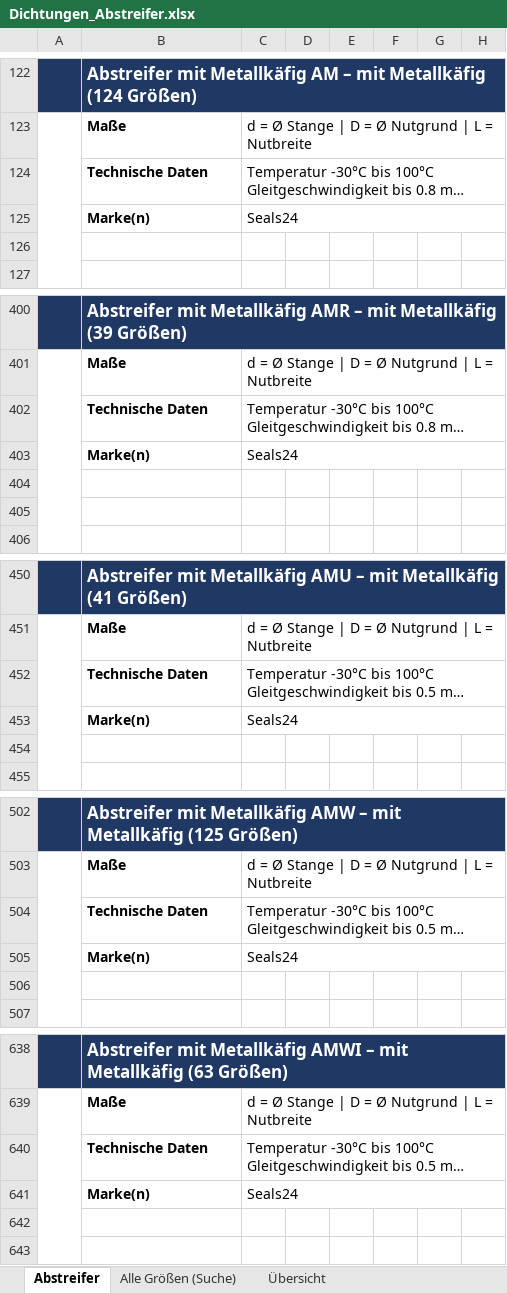
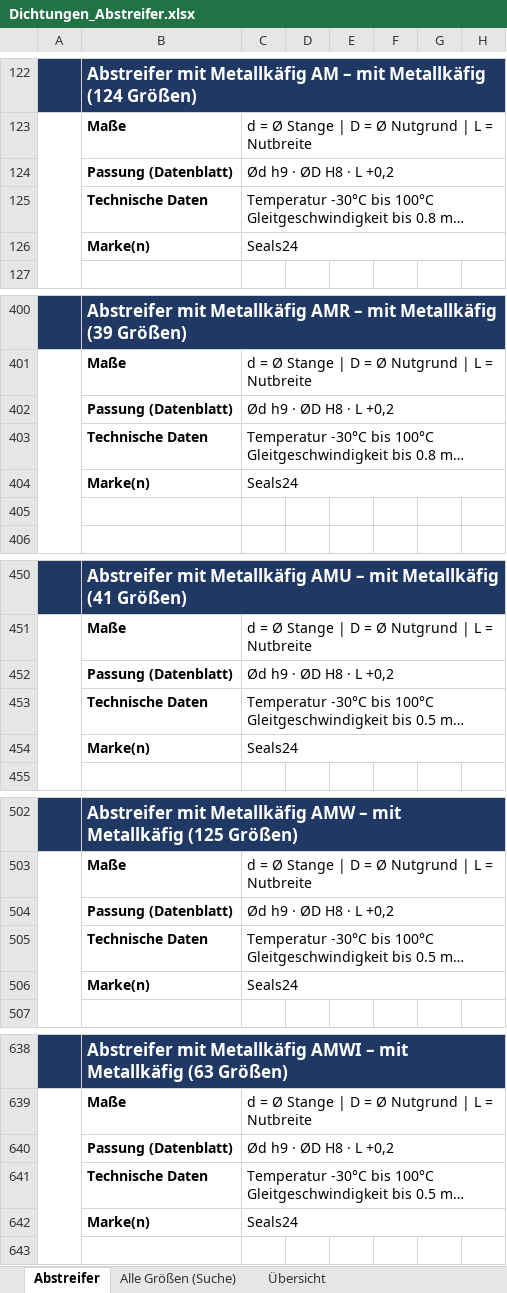
Before and after one commit to joerdavidf-ux/Arbeitszeiten, an Excel workbook: Dichtungen/Dichtungen_Abstreifer.xlsx, sheet Abstreifer, drawn as a sheet; only a part is shown, gaps mark what is left out; long unchanged cells end in …; values as stored, in another font and other column widths than the file's, no borders; charts and pictures not drawn; removed rows and columns are numbered as before the commit, all else as after; the diff covers the shown part only; the diff names each change by its address in the sheet, - before the commit and + after, or states it on an @@ line.

```diff
--- a/Dichtungen/Dichtungen_Abstreifer.xlsx (sheet Abstreifer)
+++ b/Dichtungen/Dichtungen_Abstreifer.xlsx (sheet Abstreifer)
+row 124:  | Passung (Datenblatt) | Ød h9 · ØD H8 · L +0,2
-row 126: (empty)
+row 402:  | Passung (Datenblatt) | Ød h9 · ØD H8 · L +0,2
-row 404: (empty)
+row 452:  | Passung (Datenblatt) | Ød h9 · ØD H8 · L +0,2
-row 454: (empty)
+row 504:  | Passung (Datenblatt) | Ød h9 · ØD H8 · L +0,2
-row 506: (empty)
+row 640:  | Passung (Datenblatt) | Ød h9 · ØD H8 · L +0,2
-row 642: (empty)
```
Also changed, not shown: 51 added rows and 51 removed rows elsewhere in this sheet, sheet Alle Größen (Suche), Dichtungen/Dichtungen_Führungsringe.xlsx, 4 other files.
